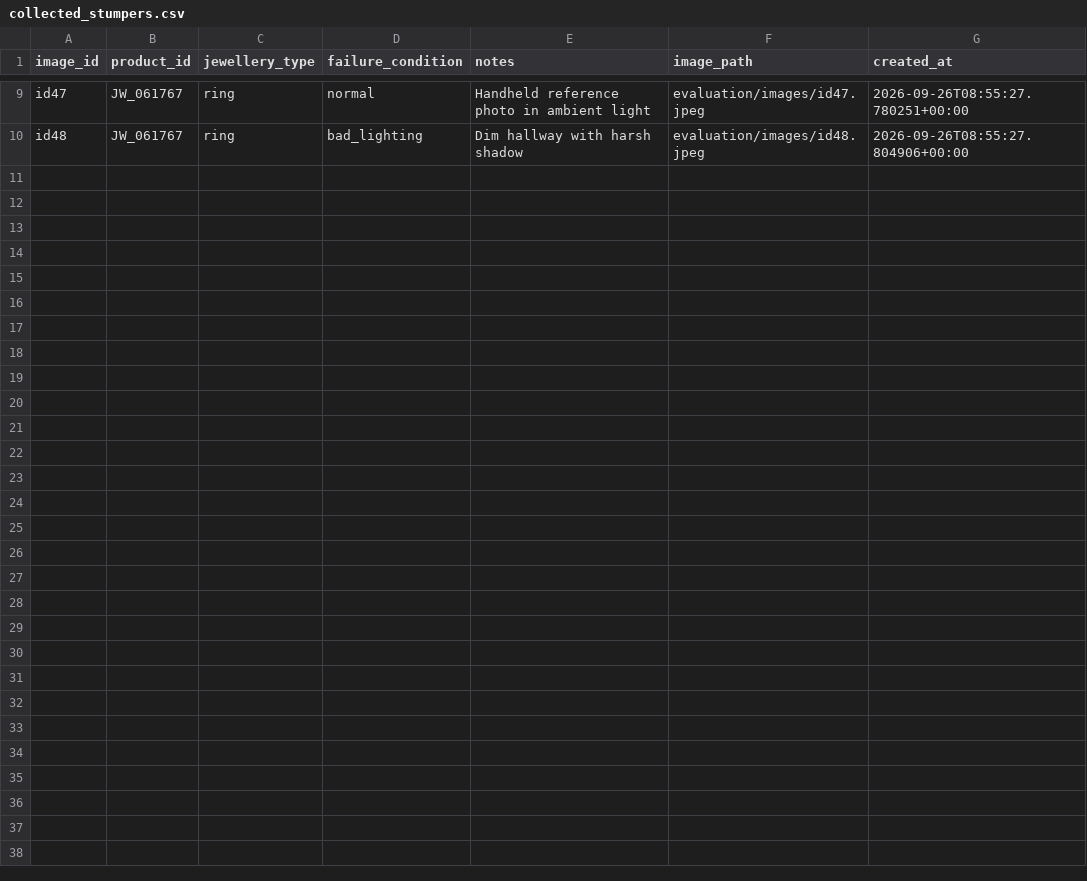
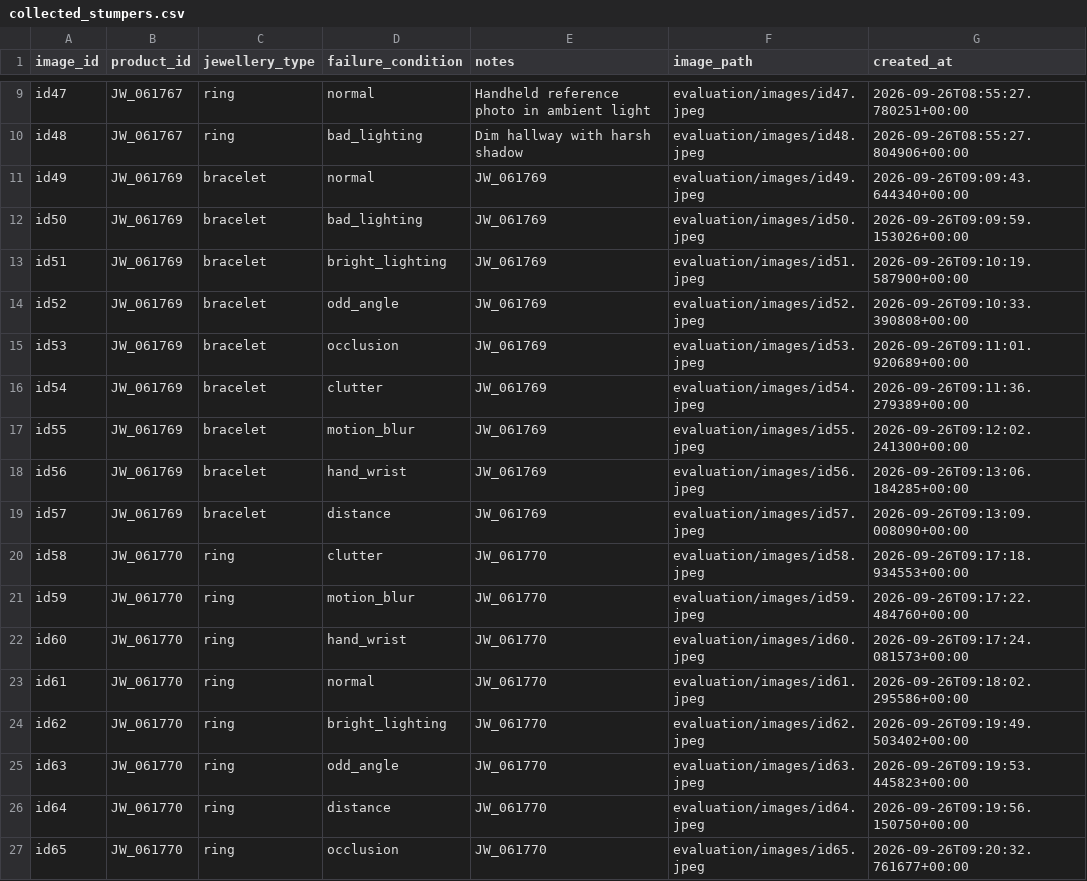
Before and after one commit to saran2006psg/thuli, a CSV file: data/collected_stumpers.csv, drawn as a sheet; only a part is shown, gaps mark what is left out.

Commit message:
chore: add baseline evaluation dataset, results, and analysis report

```diff
--- a/data/collected_stumpers.csv
+++ b/data/collected_stumpers.csv
@@ -10 +10,18 @@ id47,JW_061767,ring,normal,Handheld reference photo in ambient light,evaluation/
 id48,JW_061767,ring,bad_lighting,Dim hallway with harsh shadow,evaluation/images/id48.jpeg,2026-09-26T08:55:27.804906+00:00
+id49,JW_061769,bracelet,normal,JW_061769,evaluation/images/id49.jpeg,2026-09-26T09:09:43.644340+00:00
+id50,JW_061769,bracelet,bad_lighting,JW_061769,evaluation/images/id50.jpeg,2026-09-26T09:09:59.153026+00:00
+id51,JW_061769,bracelet,bright_lighting,JW_061769,evaluation/images/id51.jpeg,2026-09-26T09:10:19.587900+00:00
+id52,JW_061769,bracelet,odd_angle,JW_061769,evaluation/images/id52.jpeg,2026-09-26T09:10:33.390808+00:00
+id53,JW_061769,bracelet,occlusion,JW_061769,evaluation/images/id53.jpeg,2026-09-26T09:11:01.920689+00:00
+id54,JW_061769,bracelet,clutter,JW_061769,evaluation/images/id54.jpeg,2026-09-26T09:11:36.279389+00:00
+id55,JW_061769,bracelet,motion_blur,JW_061769,evaluation/images/id55.jpeg,2026-09-26T09:12:02.241300+00:00
+id56,JW_061769,bracelet,hand_wrist,JW_061769,evaluation/images/id56.jpeg,2026-09-26T09:13:06.184285+00:00
+id57,JW_061769,bracelet,distance,JW_061769,evaluation/images/id57.jpeg,2026-09-26T09:13:09.008090+00:00
+id58,JW_061770,ring,clutter,JW_061770,evaluation/images/id58.jpeg,2026-09-26T09:17:18.934553+00:00
+id59,JW_061770,ring,motion_blur,JW_061770,evaluation/images/id59.jpeg,2026-09-26T09:17:22.484760+00:00
+id60,JW_061770,ring,hand_wrist,JW_061770,evaluation/images/id60.jpeg,2026-09-26T09:17:24.081573+00:00
+id61,JW_061770,ring,normal,JW_061770,evaluation/images/id61.jpeg,2026-09-26T09:18:02.295586+00:00
+id62,JW_061770,ring,bright_lighting,JW_061770,evaluation/images/id62.jpeg,2026-09-26T09:19:49.503402+00:00
+id63,JW_061770,ring,odd_angle,JW_061770,evaluation/images/id63.jpeg,2026-09-26T09:19:53.445823+00:00
+id64,JW_061770,ring,distance,JW_061770,evaluation/images/id64.jpeg,2026-09-26T09:19:56.150750+00:00
+id65,JW_061770,ring,occlusion,JW_061770,evaluation/images/id65.jpeg,2026-09-26T09:20:32.761677+00:00
```
Also changed, not shown: data/catalogue.csv, evaluation/results.csv, 21 other files.
